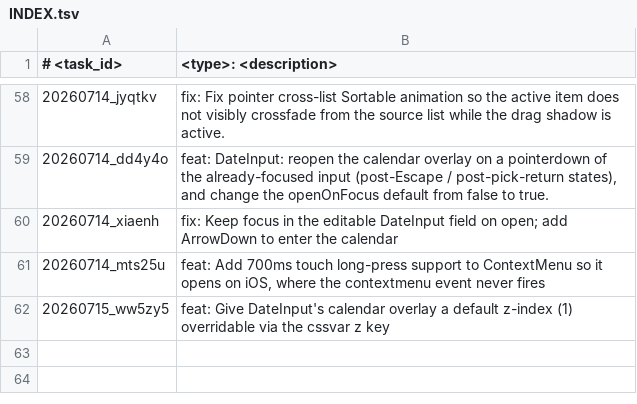
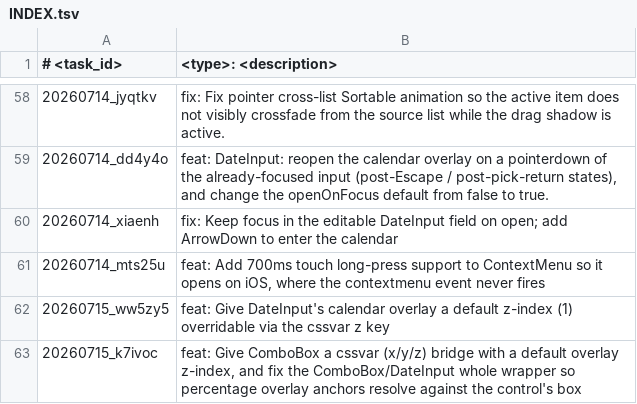
Before and after one commit to scirexs/svseeds-ui, a TSV file: .ws/task/INDEX.tsv, drawn as a sheet; only a part is shown, gaps mark what is left out.

Commit message:
feat: align combobox and dateinput overlay anchoring via cssvar

```diff
--- a/.ws/task/INDEX.tsv
+++ b/.ws/task/INDEX.tsv
@@ -62 +62,2 @@
 20260715_ww5zy5	feat: Give DateInput's calendar overlay a default z-index (1) overridable via the cssvar z key
+20260715_k7ivoc	feat: Give ComboBox a cssvar (x/y/z) bridge with a default overlay z-index, and fix the ComboBox/DateInput whole wrapper so percentage overlay anchors resolve against the control's box
```
Also changed, not shown: 10 other files.
